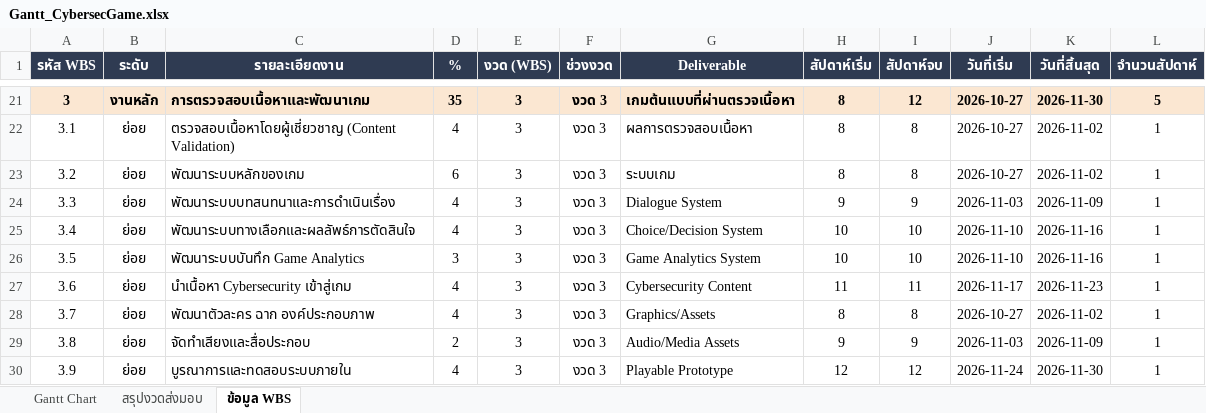
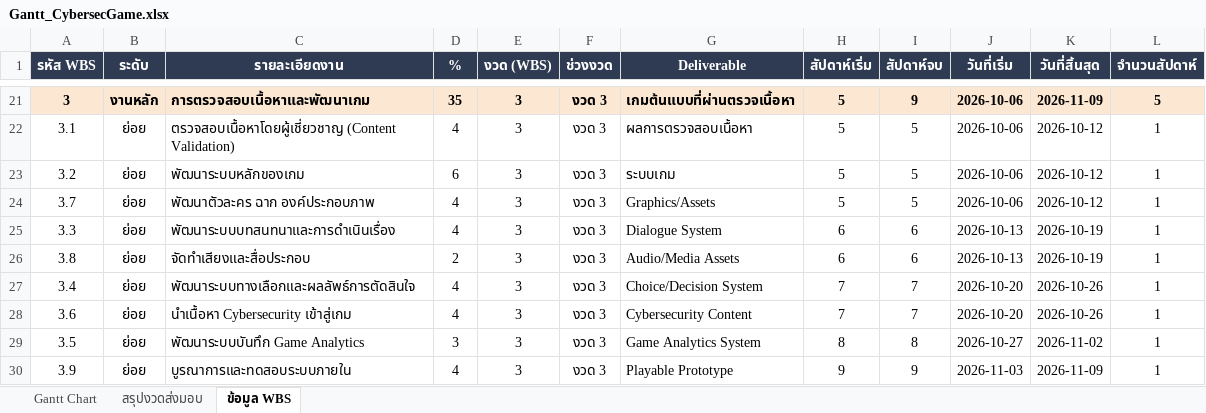
Before and after one commit to wrongcookie5701150-afk/GameDevProject, an Excel workbook: Gantt Chart/Gantt_CybersecGame.xlsx, sheet ข้อมูล WBS, drawn as a sheet; only a part is shown, gaps mark what is left out; values as stored, in another font and other column widths than the file's, no borders; removed rows and columns are numbered as before the commit, all else as after; the diff covers the shown part only; the diff names each change by its address in the sheet, - before the commit and + after, or states it on an @@ line.

```diff
--- a/Gantt Chart/Gantt_CybersecGame.xlsx (sheet ข้อมูล WBS)
+++ b/Gantt Chart/Gantt_CybersecGame.xlsx (sheet ข้อมูล WBS)
-H21:H23 (สัปดาห์เริ่ม): 8
+H21:H23 (สัปดาห์เริ่ม): 5
-I21 (สัปดาห์จบ): 12
+I21 (สัปดาห์จบ): 9
-J21:J23 (วันที่เริ่ม): 2026-10-27
+J21:J23 (วันที่เริ่ม): 2026-10-06
-K21 (วันที่สิ้นสุด): 2026-11-30
+K21 (วันที่สิ้นสุด): 2026-11-09
-I22:I23 (สัปดาห์จบ): 8
+I22:I23 (สัปดาห์จบ): 5
-K22:K23 (วันที่สิ้นสุด): 2026-11-02
+K22:K23 (วันที่สิ้นสุด): 2026-10-12
+row 24: 3.7 | ย่อย | พัฒนาตัวละคร ฉาก องค์ประกอบภาพ | 4 | 3 | งวด 3 | Graphics/Assets | 5 | 5 | 2026-10-06 | 2026-10-12 | 1
-H25 (สัปดาห์เริ่ม): 9
+H25 (สัปดาห์เริ่ม): 6
-I25 (สัปดาห์จบ): 9
+I25 (สัปดาห์จบ): 6
-J25 (วันที่เริ่ม): 2026-11-03
+J25 (วันที่เริ่ม): 2026-10-13
-K25 (วันที่สิ้นสุด): 2026-11-09
+K25 (วันที่สิ้นสุด): 2026-10-19
+row 26: 3.8 | ย่อย | จัดทำเสียงและสื่อประกอบ | 2 | 3 | งวด 3 | Audio/Media Assets | 6 | 6 | 2026-10-13 | 2026-10-19 | 1
-H27 (สัปดาห์เริ่ม): 10
+H27 (สัปดาห์เริ่ม): 7
-I27 (สัปดาห์จบ): 10
+I27 (สัปดาห์จบ): 7
-J27 (วันที่เริ่ม): 2026-11-10
+J27 (วันที่เริ่ม): 2026-10-20
-K27 (วันที่สิ้นสุด): 2026-11-16
+K27 (วันที่สิ้นสุด): 2026-10-26
-row 26: 3.5 | ย่อย | พัฒนาระบบบันทึก Game Analytics | 3 | 3 | งวด 3 | Game Analytics System | 10 | 10 | 2026-11-10 | 2026-11-16 | 1
-H28 (สัปดาห์เริ่ม): 11
+H28 (สัปดาห์เริ่ม): 7
-I28 (สัปดาห์จบ): 11
+I28 (สัปดาห์จบ): 7
-J28 (วันที่เริ่ม): 2026-11-17
+J28 (วันที่เริ่ม): 2026-10-20
-K28 (วันที่สิ้นสุด): 2026-11-23
+K28 (วันที่สิ้นสุด): 2026-10-26
-A29 (รหัส WBS): 3.7
+A29 (รหัส WBS): 3.5
-C29 (รายละเอียดงาน): พัฒนาตัวละคร ฉาก องค์ประกอบภาพ
+C29 (รายละเอียดงาน): พัฒนาระบบบันทึก Game Analytics
-D29 (%): 4
+D29 (%): 3
-G29 (Deliverable): Graphics/Assets
+G29 (Deliverable): Game Analytics System
-row 29: 3.8 | ย่อย | จัดทำเสียงและสื่อประกอบ | 2 | 3 | งวด 3 | Audio/Media Assets | 9 | 9 | 2026-11-03 | 2026-11-09 | 1
-H30 (สัปดาห์เริ่ม): 12
+H30 (สัปดาห์เริ่ม): 9
-I30 (สัปดาห์จบ): 12
+I30 (สัปดาห์จบ): 9
-J30 (วันที่เริ่ม): 2026-11-24
+J30 (วันที่เริ่ม): 2026-11-03
-K30 (วันที่สิ้นสุด): 2026-11-30
+K30 (วันที่สิ้นสุด): 2026-11-09
```
Also changed, not shown: 1 added row, 1 removed row and 87 edited cells elsewhere in this sheet, sheet Gantt Chart, sheet สรุปงวดส่งมอบ, 2 other files.
